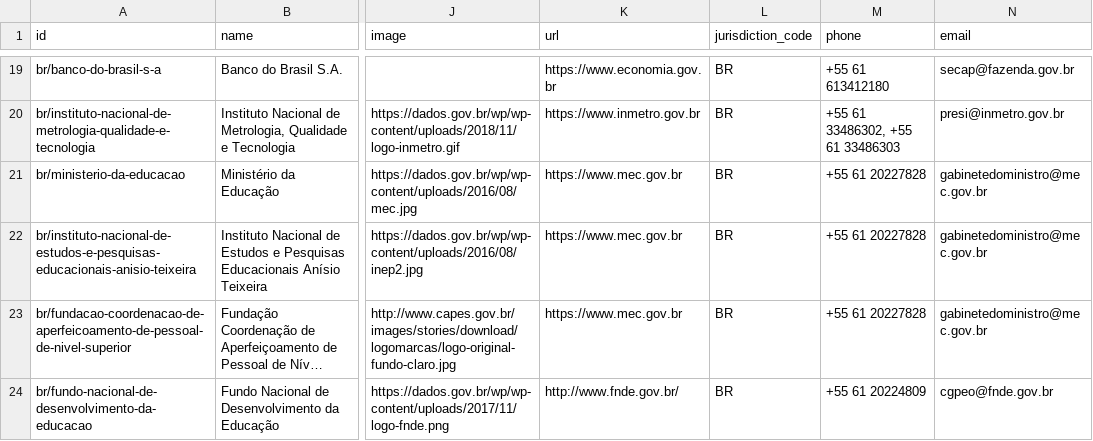
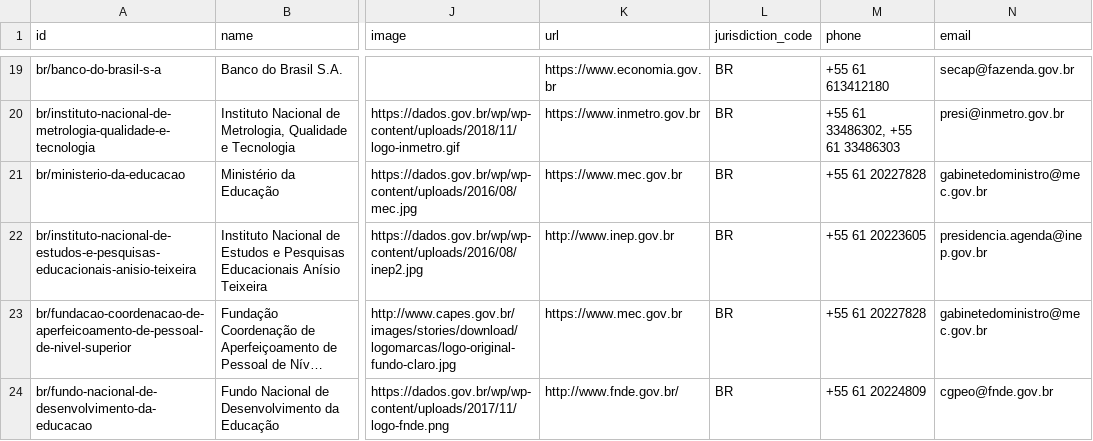
Before and after one commit to datasets/publicbodies, a CSV file: data/br.csv, drawn as a sheet; only a part is shown, gaps mark what is left out; long unchanged cells end in …; the diff covers the shown part only; the diff names each change by its address in the sheet, - before the commit and + after, or states it on an @@ line.

```diff
--- a/data/br.csv
+++ b/data/br.csv
-K22 (url): https://www.mec.gov.br
+K22 (url): http://www.inep.gov.br
-M22 (phone): +55 61 20227828
+M22 (phone): +55 61 20223605
-N22 (email): gabinetedoministro@mec.gov.br
+N22 (email): presidencia.agenda@inep.gov.br
```
Also changed, not shown: 7 edited cells elsewhere in this file.
